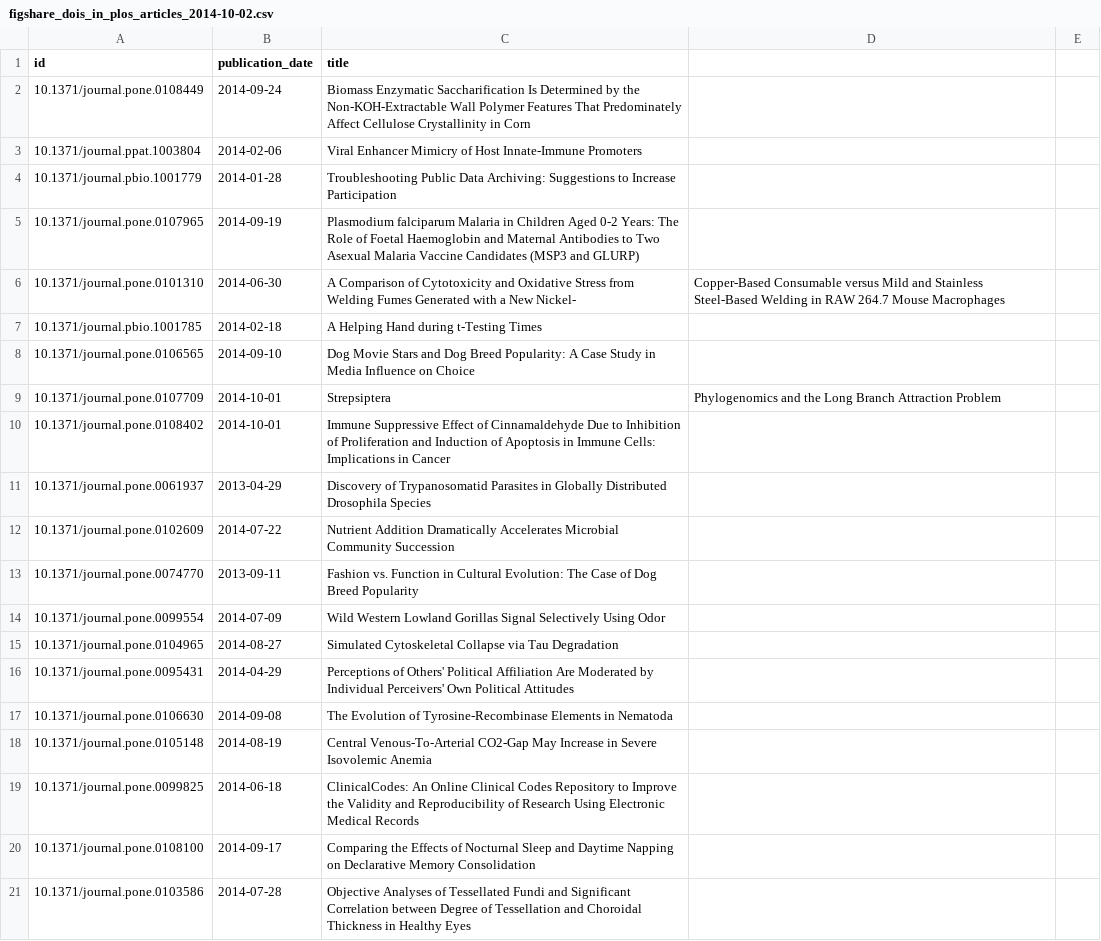
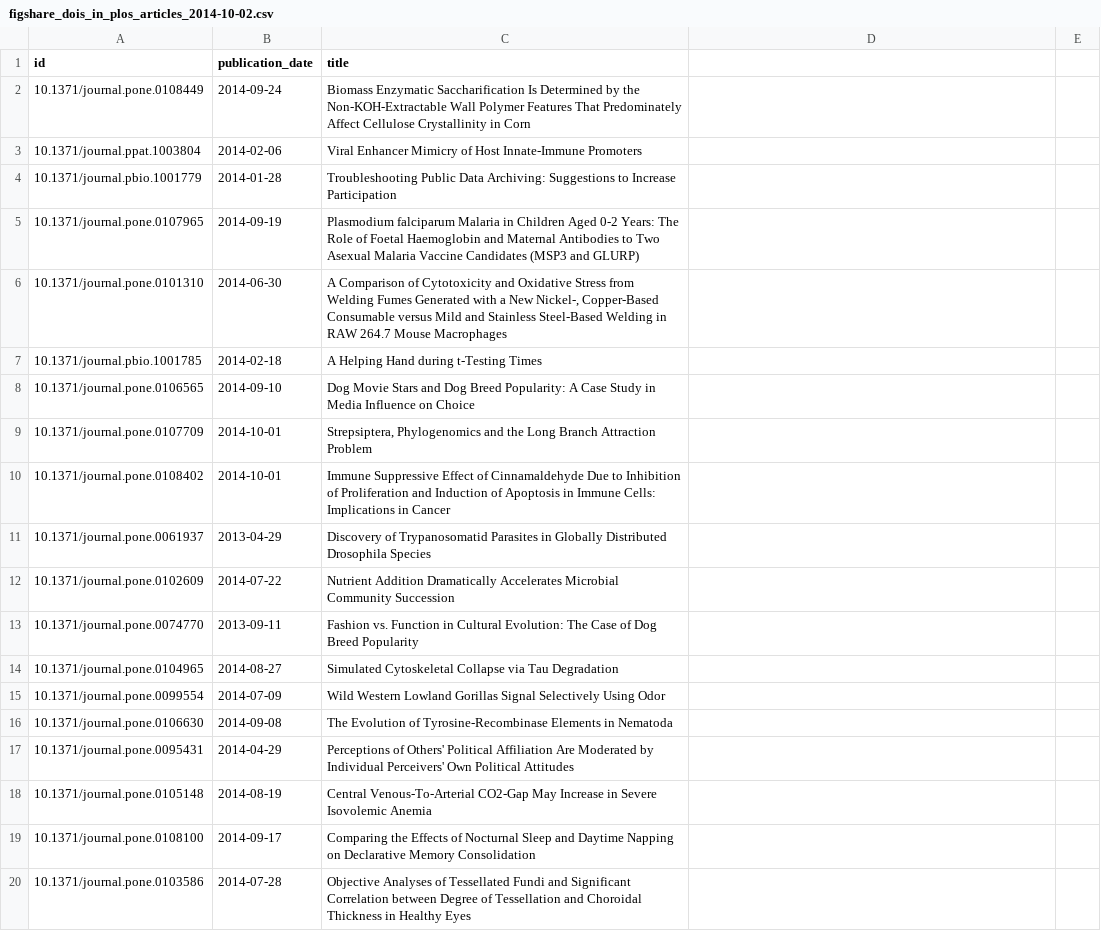
Before and after one commit to lagotto/data-analysis, a CSV file: data/figshare_dois_in_plos_articles_2014-10-02.csv, drawn as a sheet; only a part is shown; the diff covers the shown part only.

```diff
--- a/data/figshare_dois_in_plos_articles_2014-10-02.csv
+++ b/data/figshare_dois_in_plos_articles_2014-10-02.csv
@@ -6 +6 @@ id,publication_date,title
-10.1371/journal.pone.0101310,2014-06-30,A Comparison of Cytotoxicity and Oxidative Stress from Welding Fumes Generated with a New Nickel-, Copper-Based Consumable versus Mild and Stainless Steel-Based Welding in RAW 264.7 Mouse Macrophages
+"10.1371/journal.pone.0101310",2014-06-30,"A Comparison of Cytotoxicity and Oxidative Stress from Welding Fumes Generated with a New Nickel-, Copper-Based Consumable versus Mild and Stainless Steel-Based Welding in RAW 264.7 Mouse Macrophages"
@@ -9 +9 @@ id,publication_date,title
-10.1371/journal.pone.0107709,2014-10-01,Strepsiptera, Phylogenomics and the Long Branch Attraction Problem
+"10.1371/journal.pone.0107709",2014-10-01,"Strepsiptera, Phylogenomics and the Long Branch Attraction Problem"
@@ -13,0 +14 @@ id,publication_date,title
+"10.1371/journal.pone.0104965",2014-08-27,"Simulated Cytoskeletal Collapse via Tau Degradation"
@@ -15 +16 @@ id,publication_date,title
-10.1371/journal.pone.0104965,2014-08-27,Simulated Cytoskeletal Collapse via Tau Degradation
+"10.1371/journal.pone.0106630",2014-09-08,"The Evolution of Tyrosine-Recombinase Elements in Nematoda"
@@ -17 +17,0 @@ id,publication_date,title
-10.1371/journal.pone.0106630,2014-09-08,The Evolution of Tyrosine-Recombinase Elements in Nematoda
@@ -19 +18,0 @@ id,publication_date,title
-10.1371/journal.pone.0099825,2014-06-18,ClinicalCodes: An Online Clinical Codes Repository to Improve the Validity and Reproducibility of Research Using Electronic Medical Records
```
Also changed, not shown: 10 added rows, 9 removed rows, 47 moved rows and 24 edited cells elsewhere in this file, 34 other files.
